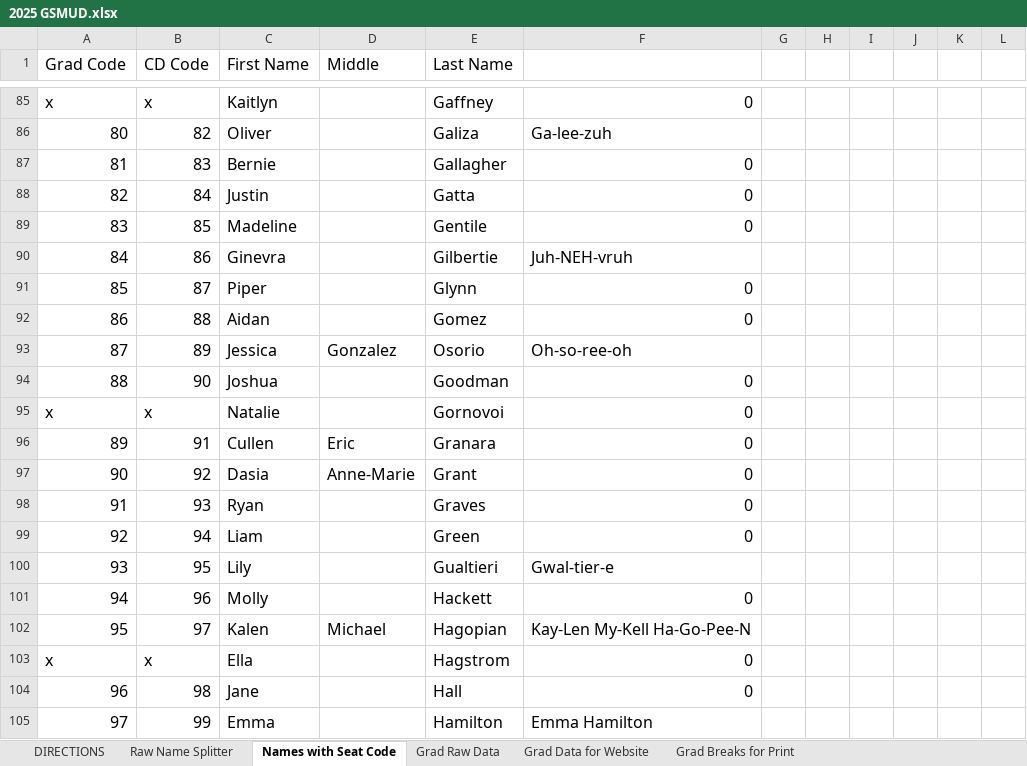
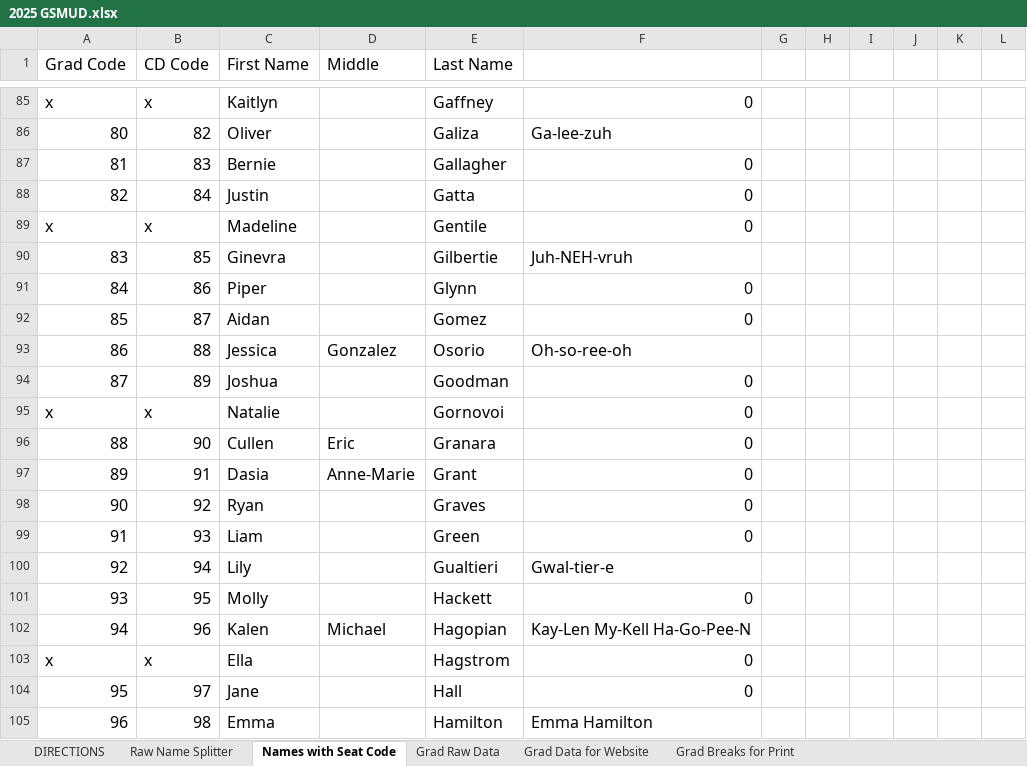
Before and after one commit to ChuckStrout/2025Grad, an Excel workbook: data/2025 GSMUD.xlsx, sheet Names with Seat Code, drawn as a sheet; only a part is shown, gaps mark what is left out; values as stored, in another font and other column widths than the file's, no borders; removed rows and columns are numbered as before the commit, all else as after; the diff covers the shown part only; the diff names each change by its address in the sheet, - before the commit and + after, or states it on an @@ line.

```diff
--- a/data/2025 GSMUD.xlsx (sheet Names with Seat Code)
+++ b/data/2025 GSMUD.xlsx (sheet Names with Seat Code)
+row 89: x | x | Madeline |  | Gentile | 0
-C90 (First Name): Madeline
+C90 (First Name): Ginevra
-E90 (Last Name): Gentile
+E90 (Last Name): Gilbertie
-F90: 0
+F90: Juh-NEH-vruh
-C91 (First Name): Ginevra
+C91 (First Name): Piper
-E91 (Last Name): Gilbertie
+E91 (Last Name): Glynn
-F91: Juh-NEH-vruh
+F91: 0
-C92 (First Name): Piper
+C92 (First Name): Aidan
-E92 (Last Name): Glynn
+E92 (Last Name): Gomez
-row 92: 86 | 88 | Aidan |  | Gomez | 0
@@ column A (Grad Code) renumbered between rows 93 and 264 @@
-B93 (CD Code): 89
+B93 (CD Code): 88
-B94 (CD Code): 90
+B94 (CD Code): 89
+row 96: 88 | 90 | Cullen | Eric | Granara | 0
-C97 (First Name): Cullen
+C97 (First Name): Dasia
-D97 (Middle): Eric
+D97 (Middle): Anne-Marie
-E97 (Last Name): Granara
+E97 (Last Name): Grant
-C98 (First Name): Dasia
+C98 (First Name): Ryan
-D98 (Middle): Anne-Marie
+D98 (Middle): (empty)
-E98 (Last Name): Grant
+E98 (Last Name): Graves
-C99 (First Name): Ryan
+C99 (First Name): Liam
-E99 (Last Name): Graves
+E99 (Last Name): Green
-C100 (First Name): Liam
+C100 (First Name): Lily
-E100 (Last Name): Green
+E100 (Last Name): Gualtieri
-F100: 0
+F100: Gwal-tier-e
-C101 (First Name): Lily
+C101 (First Name): Molly
-E101 (Last Name): Gualtieri
+E101 (Last Name): Hackett
-F101: Gwal-tier-e
+F101: 0
-row 101: 94 | 96 | Molly |  | Hackett | 0
-B102 (CD Code): 97
+B102 (CD Code): 96
-B104 (CD Code): 98
+B104 (CD Code): 97
-B105 (CD Code): 99
+B105 (CD Code): 98
```
Also changed, not shown: 12 added rows, 12 removed rows and 330 edited cells elsewhere in this sheet, sheet Grad Raw Data, sheet Grad Data for Website, sheet Grad Breaks for Print, sheet CD Data, sheet CD Website Data, sheet Grad Pages for Podium with pron, 2 more sheets, formulas that keep their value.
